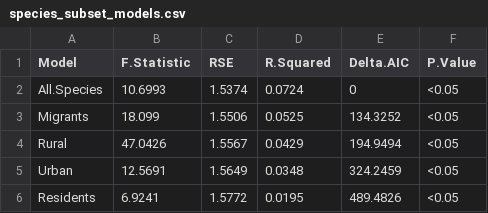
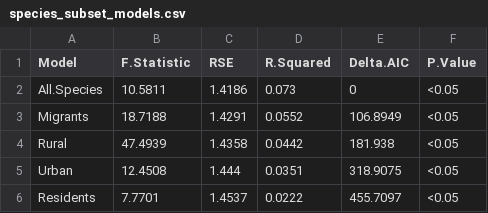
Before and after one commit to meilingfeng/Bird_Outages_MA, a CSV file: Outputs/species_subset_models.csv, drawn as a sheet.

```diff
--- a/Outputs/species_subset_models.csv
+++ b/Outputs/species_subset_models.csv
@@ -1,6 +1,6 @@
 "Model","F.Statistic","RSE","R.Squared","Delta.AIC","P.Value"
-"All.Species",10.6993,1.5374,0.0724,0,"<0.05"
-"Migrants",18.099,1.5506,0.0525,134.3252,"<0.05"
-"Rural",47.0426,1.5567,0.0429,194.9494,"<0.05"
-"Urban",12.5691,1.5649,0.0348,324.2459,"<0.05"
-"Residents",6.9241,1.5772,0.0195,489.4826,"<0.05"
+"All.Species",10.5811,1.4186,0.073,0,"<0.05"
+"Migrants",18.7188,1.4291,0.0552,106.8949,"<0.05"
+"Rural",47.4939,1.4358,0.0442,181.938,"<0.05"
+"Urban",12.4508,1.444,0.0351,318.9075,"<0.05"
+"Residents",7.7701,1.4537,0.0222,455.7097,"<0.05"
```
Also changed, not shown: Outputs/predictor_selection_models.csv, Outputs/space_time_subset_models.csv, 2 other files.
